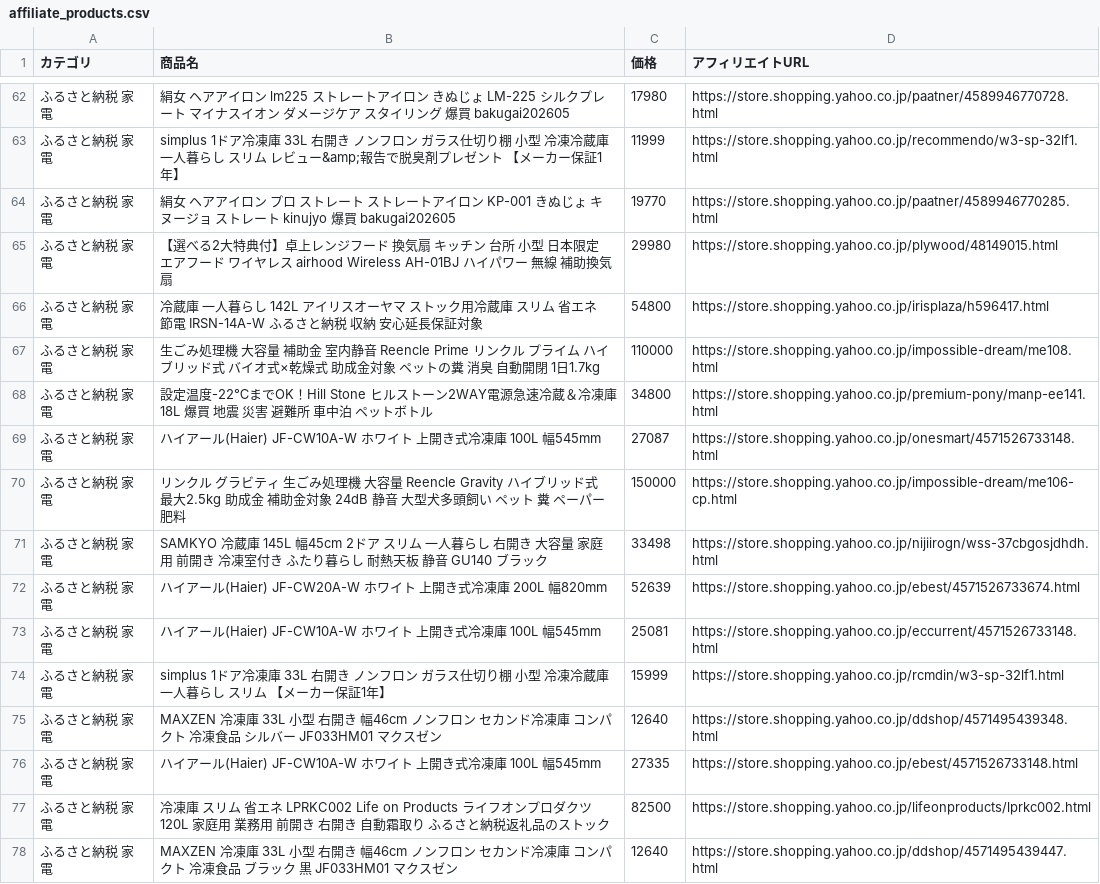
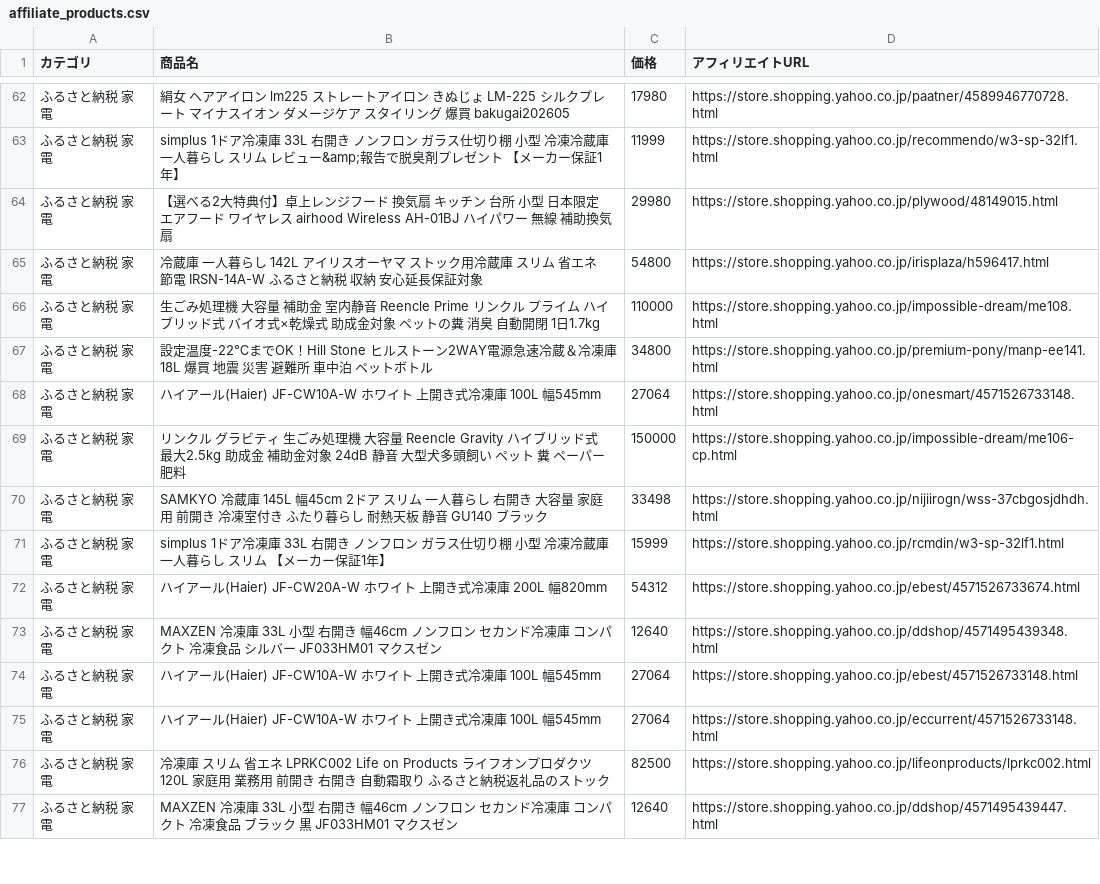
Before and after one commit to nrh44702-cell/yahoo-furusato, a CSV file: affiliate_products.csv, drawn as a sheet; only a part is shown, gaps mark what is left out; the diff covers the shown part only.

```diff
--- a/affiliate_products.csv
+++ b/affiliate_products.csv
@@ -63,3 +63,2 @@
 ふるさと納税 家電,simplus 1ドア冷凍庫 33L 右開き ノンフロン ガラス仕切り棚 小型 冷凍冷蔵庫 一人暮らし スリム レビュー&amp;報告で脱臭剤プレゼント 【メーカー保証1年】,11999,https://store.shopping.yahoo.co.jp/recommendo/w3-sp-32lf1.html
-ふるさと納税 家電,絹女 ヘアアイロン プロ ストレート ストレートアイロン KP-001 きぬじょ キヌージョ ストレート kinujyo 爆買 bakugai202605,19770,https://store.shopping.yahoo.co.jp/paatner/4589946770285.html
 ふるさと納税 家電,【選べる2大特典付】卓上レンジフード 換気扇 キッチン 台所 小型 日本限定 エアフード ワイヤレス airhood Wireless AH-01BJ ハイパワー 無線 補助換気扇,29980,https://store.shopping.yahoo.co.jp/plywood/48149015.html
@@ -68,10 +67,10 @@
 ふるさと納税 家電,設定温度-22℃までOK！Hill Stone ヒルストーン2WAY電源急速冷蔵＆冷凍庫18L 爆買 地震 災害 避難所 車中泊 ペットボトル,34800,https://store.shopping.yahoo.co.jp/premium-pony/manp-ee141.html
-ふるさと納税 家電,ハイアール(Haier) JF-CW10A-W ホワイト 上開き式冷凍庫 100L 幅545mm,27087,https://store.shopping.yahoo.co.jp/onesmart/4571526733148.html
+ふるさと納税 家電,ハイアール(Haier) JF-CW10A-W ホワイト 上開き式冷凍庫 100L 幅545mm,27064,https://store.shopping.yahoo.co.jp/onesmart/4571526733148.html
 ふるさと納税 家電,リンクル グラビティ 生ごみ処理機 大容量 Reencle Gravity ハイブリッド式 最大2.5kg 助成金 補助金対象 24dB 静音 大型犬多頭飼い ペット 糞 ペーパー 肥料,150000,https://store.shopping.yahoo.co.jp/impossible-dream/me106-cp.html
 ふるさと納税 家電,SAMKYO 冷蔵庫 145L 幅45cm 2ドア スリム 一人暮らし 右開き 大容量 家庭用 前開き 冷凍室付き ふたり暮らし 耐熱天板 静音 GU140 ブラック,33498,https://store.shopping.yahoo.co.jp/nijiirogn/wss-37cbgosjdhdh.html
-ふるさと納税 家電,ハイアール(Haier) JF-CW20A-W ホワイト 上開き式冷凍庫 200L 幅820mm,52639,https://store.shopping.yahoo.co.jp/ebest/4571526733674.html
-ふるさと納税 家電,ハイアール(Haier) JF-CW10A-W ホワイト 上開き式冷凍庫 100L 幅545mm,25081,https://store.shopping.yahoo.co.jp/eccurrent/4571526733148.html
 ふるさと納税 家電,simplus 1ドア冷凍庫 33L 右開き ノンフロン ガラス仕切り棚 小型 冷凍冷蔵庫 一人暮らし スリム 【メーカー保証1年】,15999,https://store.shopping.yahoo.co.jp/rcmdin/w3-sp-32lf1.html
+ふるさと納税 家電,ハイアール(Haier) JF-CW20A-W ホワイト 上開き式冷凍庫 200L 幅820mm,54312,https://store.shopping.yahoo.co.jp/ebest/4571526733674.html
 ふるさと納税 家電,MAXZEN 冷凍庫 33L 小型 右開き 幅46cm ノンフロン セカンド冷凍庫 コンパクト 冷凍食品 シルバー JF033HM01 マクスゼン,12640,https://store.shopping.yahoo.co.jp/ddshop/4571495439348.html
-ふるさと納税 家電,ハイアール(Haier) JF-CW10A-W ホワイト 上開き式冷凍庫 100L 幅545mm,27335,https://store.shopping.yahoo.co.jp/ebest/4571526733148.html
+ふるさと納税 家電,ハイアール(Haier) JF-CW10A-W ホワイト 上開き式冷凍庫 100L 幅545mm,27064,https://store.shopping.yahoo.co.jp/ebest/4571526733148.html
+ふるさと納税 家電,ハイアール(Haier) JF-CW10A-W ホワイト 上開き式冷凍庫 100L 幅545mm,27064,https://store.shopping.yahoo.co.jp/eccurrent/4571526733148.html
 ふるさと納税 家電,冷凍庫 スリム 省エネ LPRKC002 Life on Products ライフオンプロダクツ 120L 家庭用 業務用 前開き 右開き 自動霜取り ふるさと納税返礼品のストック,82500,https://store.shopping.yahoo.co.jp/lifeonproducts/lprkc002.html
```
Also changed, not shown: 3 added rows, 2 removed rows, 15 moved rows and 7 edited cells elsewhere in this file, 1 other file.
